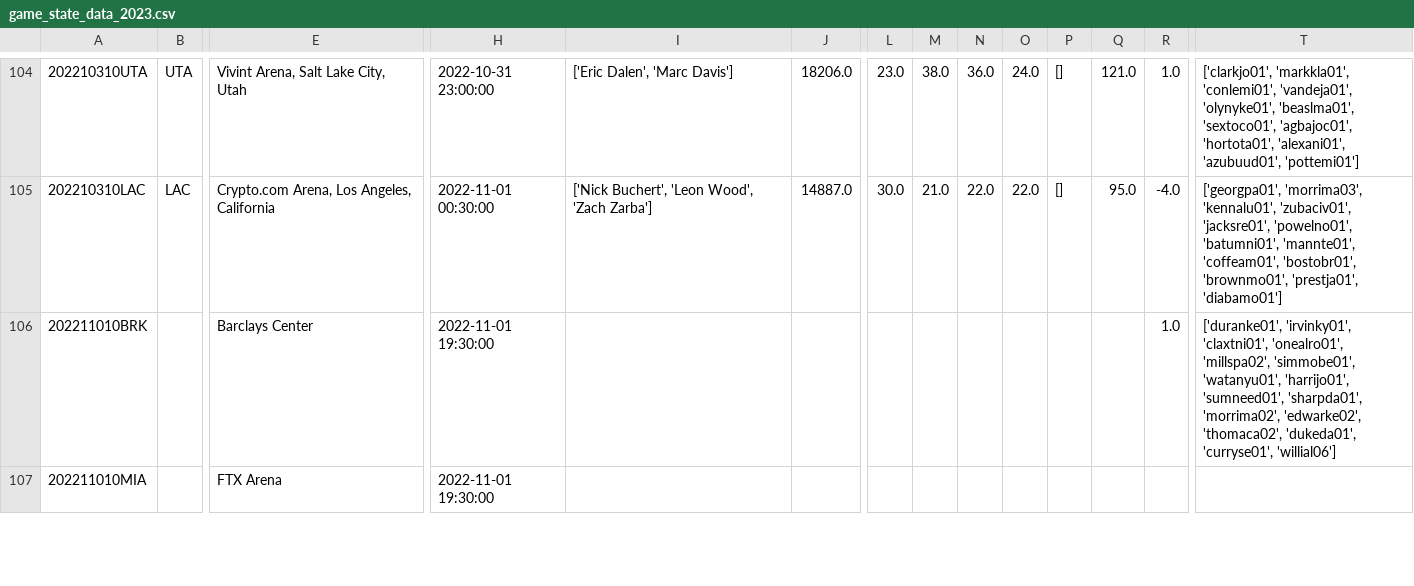
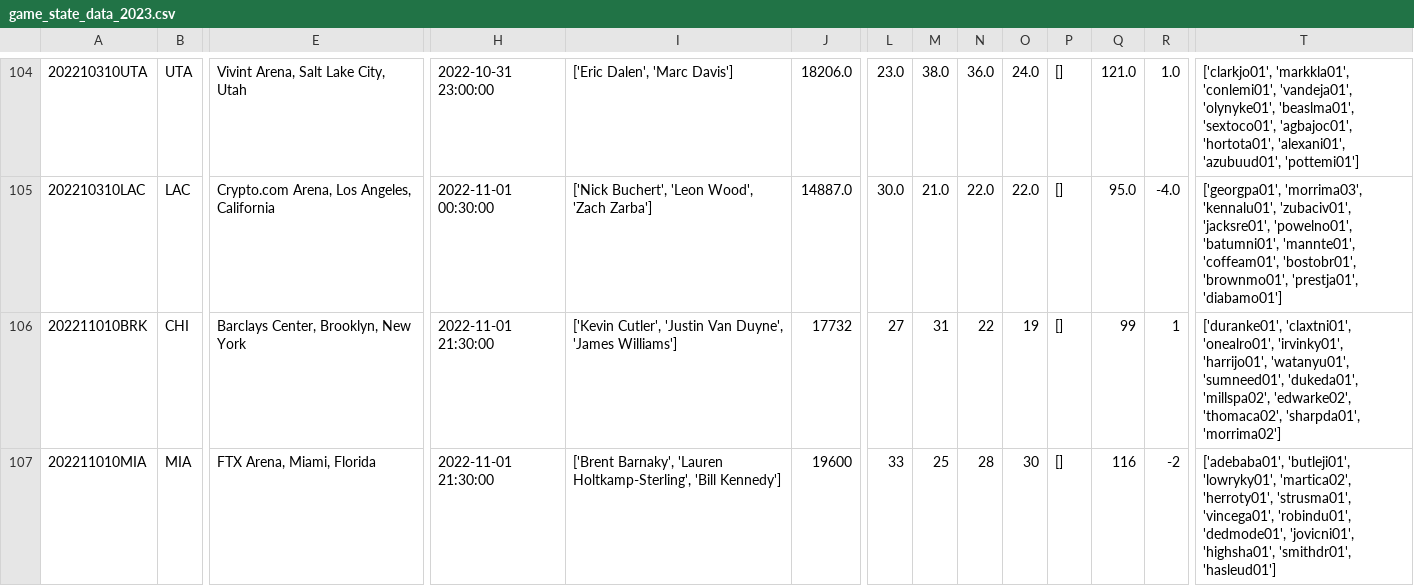
Before and after one commit to aaron-kulkarni/evaluatingBettingStrategies, a CSV file: data/gameStats/game_state_data_2023.csv, drawn as a sheet; only a part is shown, gaps mark what is left out; the diff covers the shown part only; the diff names each change by its address in the sheet, - before the commit and + after, or states it on an @@ line.

```diff
--- a/data/gameStats/game_state_data_2023.csv
+++ b/data/gameStats/game_state_data_2023.csv
-B106: (empty)
+B106: CHI
-E106: Barclays Center
+E106: Barclays Center, Brooklyn, New York
-H106:H107: 2022-11-01 19:30:00
+H106:H107: 2022-11-01 21:30:00
-I106: (empty)
+I106: ['Kevin Cutler', 'Justin Van Duyne', 'James Williams']
-J106: (empty)
+J106: 17732
-L106: (empty)
+L106: 27
-M106: (empty)
+M106: 31
-N106: (empty)
+N106: 22
-O106: (empty)
+O106: 19
-P106:P107: (empty)
+P106:P107: []
-Q106: (empty)
+Q106: 99
-R106: 1.0
+R106: 1
-T106: ['duranke01', 'irvinky01', 'claxtni01', 'onealro01', 'millspa02', 'simmobe01', 'watanyu01', 'harrijo01', 'sumneed01', 'sharpda01', 'morrima02', 'edwarke02', 'thomaca02', 'dukeda01', 'curryse01', 'willial06']
+T106: ['duranke01', 'claxtni01', 'onealro01', 'irvinky01', 'harrijo01', 'watanyu01', 'sumneed01', 'dukeda01', 'millspa02', 'edwarke02', 'thomaca02', 'sharpda01', 'morrima02']
-B107: (empty)
+B107: MIA
-E107: FTX Arena
+E107: FTX Arena, Miami, Florida
-I107: (empty)
+I107: ['Brent Barnaky', 'Lauren Holtkamp-Sterling', 'Bill Kennedy']
-J107: (empty)
+J107: 19600
-L107: (empty)
+L107: 33
-M107: (empty)
+M107: 25
-N107: (empty)
+N107: 28
-O107: (empty)
+O107: 30
-Q107: (empty)
+Q107: 116
-R107: (empty)
+R107: -2
-T107: (empty)
+T107: ['adebaba01', 'butleji01', 'lowryky01', 'martica02', 'herroty01', 'strusma01', 'vincega01', 'robindu01', 'dedmode01', 'jovicni01', 'highsha01', 'smithdr01', 'hasleud01']
```
Also changed, not shown: 128 edited cells elsewhere in this file, data/teamStats/team_total_stats_2023.csv, 1 other file.
